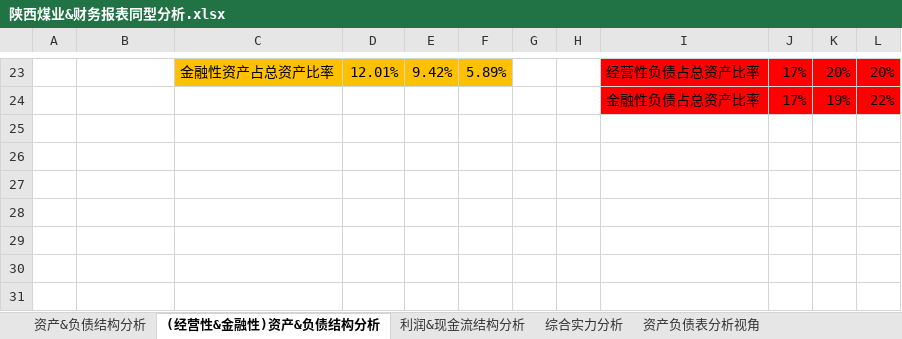
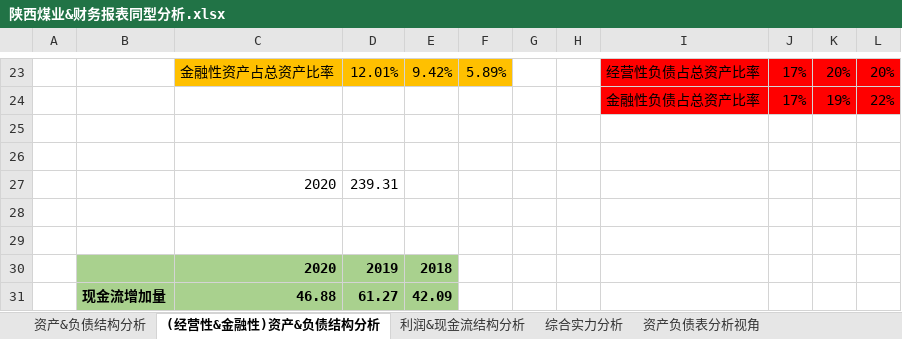
Before and after one commit to kevinwangl/private_data, an Excel workbook: funds/stocks/陕西煤业&财务报表同型分析.xlsx, sheet (经营性&金融性)资产&负债结构分析, drawn as a sheet; only a part is shown, gaps mark what is left out; values as stored, in another font and other column widths than the file's, no borders; the diff names each change by its address in the sheet, - before the commit and + after, or states it on an @@ line.

```diff
--- a/funds/stocks/陕西煤业&财务报表同型分析.xlsx (sheet (经营性&金融性)资产&负债结构分析)
+++ b/funds/stocks/陕西煤业&财务报表同型分析.xlsx (sheet (经营性&金融性)资产&负债结构分析)
+row 25: (empty)
+row 26: (empty)
+row 27:  |  | 2020 | 239.31
+row 28: (empty)
+row 29: (empty)
+row 30:  |  | 2020 | 2019 | 2018
+row 31:  | 现金流增加量 | 46.88 | 61.27 | 42.09
```
Also changed, not shown: sheet 利润&现金流结构分析, funds/stocks/丽珠集团&财务报表同型分析.xlsx, funds/stocks/恒瑞医药&财务报表同型分析.xlsx, 1 other file.
